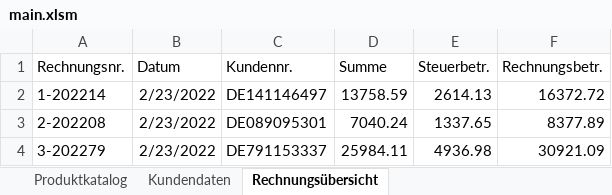
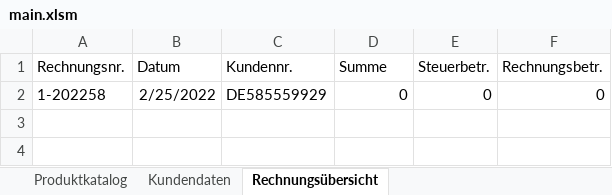
Before and after one commit to Kaetherine/Excel-Programming-with-Python, an Excel workbook: sample_data/main.xlsm, sheet Rechnungsübersicht, drawn as a sheet; values as stored, in another font and other column widths than the file's, no borders; removed rows and columns are numbered as before the commit, all else as after; the diff names each change by its address in the sheet, - before the commit and + after, or states it on an @@ line.

```diff
--- a/sample_data/main.xlsm (sheet Rechnungsübersicht)
+++ b/sample_data/main.xlsm (sheet Rechnungsübersicht)
-row 2: 1-202214 | 2/23/2022 | DE141146497 | 13758.59 | 2614.13 | 16372.72
-row 3: 2-202208 | 2/23/2022 | DE089095301 | 7040.24 | 1337.65 | 8377.89
-row 4: 3-202279 | 2/23/2022 | DE791153337 | 25984.11 | 4936.98 | 30921.09
+row 2: 1-202258 | 2/25/2022 | DE585559929 | 0 | 0 | 0
```
Also changed, not shown: sheet Kundendaten, sheet Produktkatalog, 16 other files.
